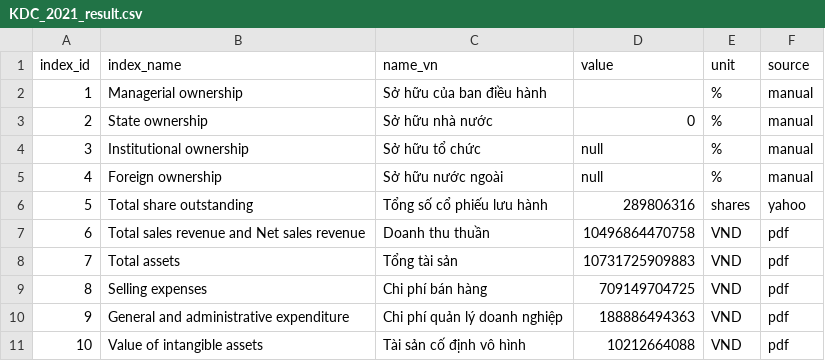
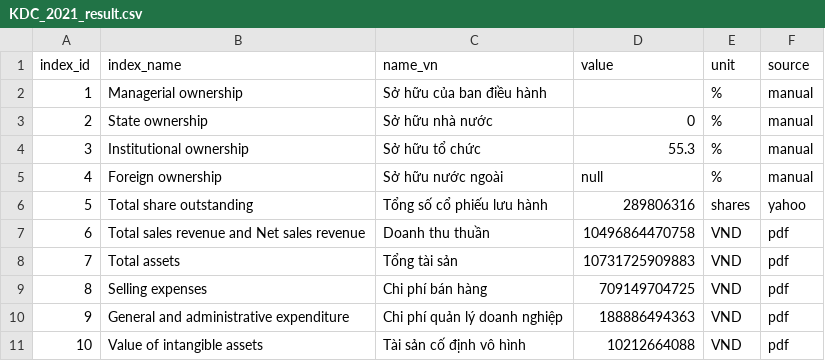
Before and after one commit to gianghoangson/Data-Analysis-Database, a CSV file: finance38/data/result/KDC_2021_result.csv, drawn as a sheet; only a part is shown.

Commit message:
Update KDC_2021_result.csv

```diff
--- a/finance38/data/result/KDC_2021_result.csv
+++ b/finance38/data/result/KDC_2021_result.csv
@@ -3,3 +3,3 @@
 2,State ownership,Sở hữu nhà nước,0,%,manual
-3,Institutional ownership,Sở hữu tổ chức,null,%,manual
+3,Institutional ownership,Sở hữu tổ chức,55.3,%,manual
 4,Foreign ownership,Sở hữu nước ngoài,null,%,manual
```
